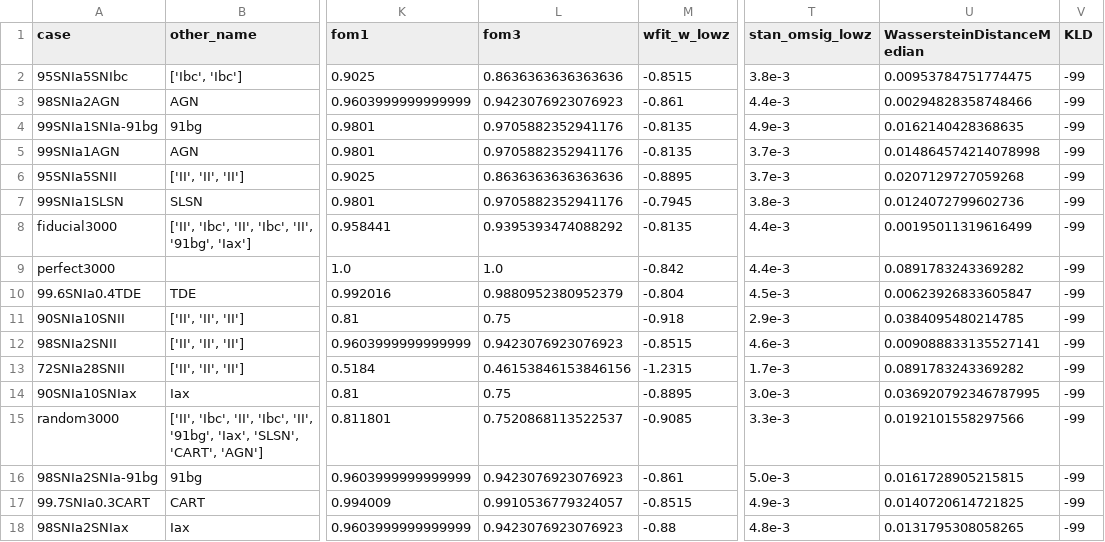
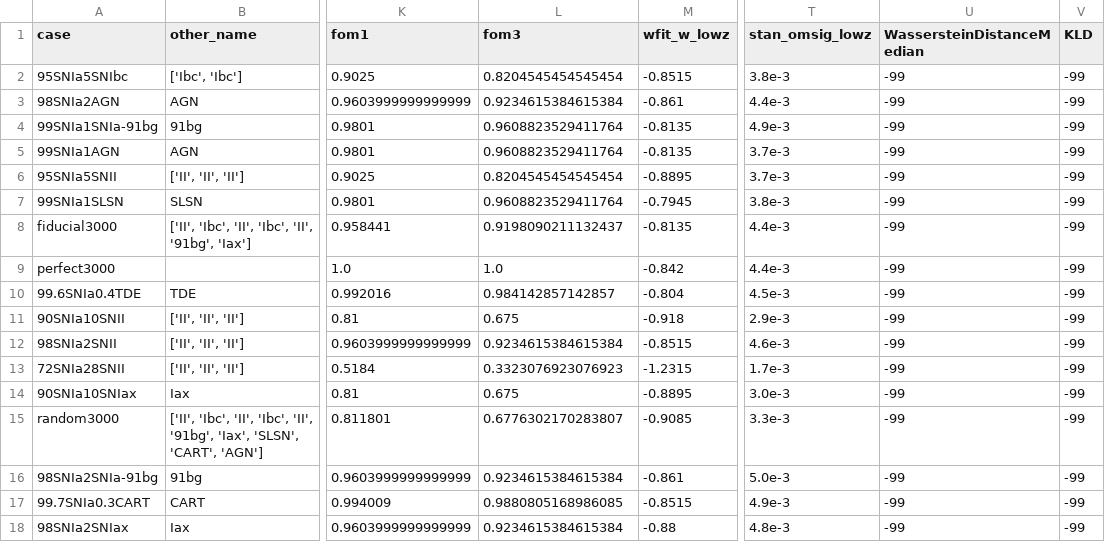
Before and after one commit to emilleishida/resspect_metric, a CSV file: posteriors/WFD/summary_cases_omprior_0.01_flat_emille4.csv, drawn as a sheet; only a part is shown, gaps mark what is left out; the diff covers the shown part only; the diff names each change by its address in the sheet, - before the commit and + after, or states it on an @@ line.

Commit message:
new tables for WFD

```diff
--- a/posteriors/WFD/summary_cases_omprior_0.01_flat_emille4.csv
+++ b/posteriors/WFD/summary_cases_omprior_0.01_flat_emille4.csv
-L2 (fom3): 0.8636363636363636
+L2 (fom3): 0.8204545454545454
-U2 (WassersteinDistanceMedian): 0.00953784751774475
+U2 (WassersteinDistanceMedian): -99
-L3 (fom3): 0.9423076923076923
+L3 (fom3): 0.9234615384615384
-U3 (WassersteinDistanceMedian): 0.00294828358748466
+U3 (WassersteinDistanceMedian): -99
-L4:L5 (fom3): 0.9705882352941176
+L4:L5 (fom3): 0.9608823529411764
-U4 (WassersteinDistanceMedian): 0.0162140428368635
+U4 (WassersteinDistanceMedian): -99
-U5 (WassersteinDistanceMedian): 0.014864574214078998
+U5 (WassersteinDistanceMedian): -99
-L6 (fom3): 0.8636363636363636
+L6 (fom3): 0.8204545454545454
-U6 (WassersteinDistanceMedian): 0.0207129727059268
+U6 (WassersteinDistanceMedian): -99
-L7 (fom3): 0.9705882352941176
+L7 (fom3): 0.9608823529411764
-U7 (WassersteinDistanceMedian): 0.0124072799602736
+U7 (WassersteinDistanceMedian): -99
-L8 (fom3): 0.9395393474088292
+L8 (fom3): 0.9198090211132437
-U8 (WassersteinDistanceMedian): 0.00195011319616499
+U8 (WassersteinDistanceMedian): -99
-U9 (WassersteinDistanceMedian): 0.0891783243369282
+U9 (WassersteinDistanceMedian): -99
-L10 (fom3): 0.9880952380952379
+L10 (fom3): 0.984142857142857
-U10 (WassersteinDistanceMedian): 0.00623926833605847
+U10 (WassersteinDistanceMedian): -99
-L11 (fom3): 0.75
+L11 (fom3): 0.675
-U11 (WassersteinDistanceMedian): 0.0384095480214785
+U11 (WassersteinDistanceMedian): -99
-L12 (fom3): 0.9423076923076923
+L12 (fom3): 0.9234615384615384
-U12 (WassersteinDistanceMedian): 0.009088833135527141
+U12 (WassersteinDistanceMedian): -99
-L13 (fom3): 0.46153846153846156
+L13 (fom3): 0.3323076923076923
-U13 (WassersteinDistanceMedian): 0.0891783243369282
+U13 (WassersteinDistanceMedian): -99
-L14 (fom3): 0.75
+L14 (fom3): 0.675
-U14 (WassersteinDistanceMedian): 0.036920792346787995
+U14 (WassersteinDistanceMedian): -99
-L15 (fom3): 0.7520868113522537
+L15 (fom3): 0.6776302170283807
-U15 (WassersteinDistanceMedian): 0.0192101558297566
+U15 (WassersteinDistanceMedian): -99
-L16 (fom3): 0.9423076923076923
+L16 (fom3): 0.9234615384615384
-U16 (WassersteinDistanceMedian): 0.0161728905215815
+U16 (WassersteinDistanceMedian): -99
-L17 (fom3): 0.9910536779324057
+L17 (fom3): 0.9880805168986085
-U17 (WassersteinDistanceMedian): 0.0140720614721825
+U17 (WassersteinDistanceMedian): -99
-L18 (fom3): 0.9423076923076923
+L18 (fom3): 0.9234615384615384
-U18 (WassersteinDistanceMedian): 0.0131795308058265
+U18 (WassersteinDistanceMedian): -99
```
Also changed, not shown: 20 edited cells elsewhere in this file, posteriors/WFD/summary_cases_omprior_0.01_flat_emille1.csv, posteriors/WFD/summary_cases_omprior_0.01_flat_emille2.csv, 2 other files.
